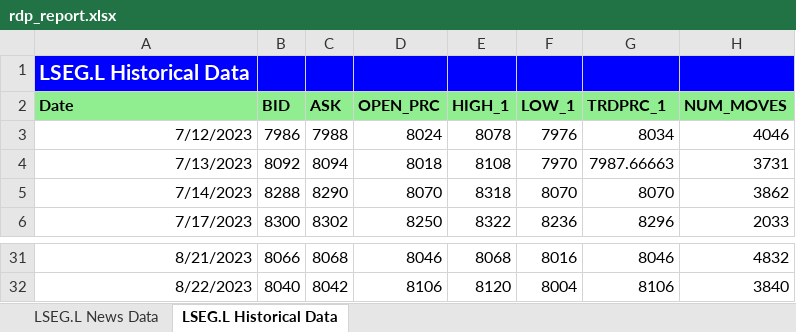
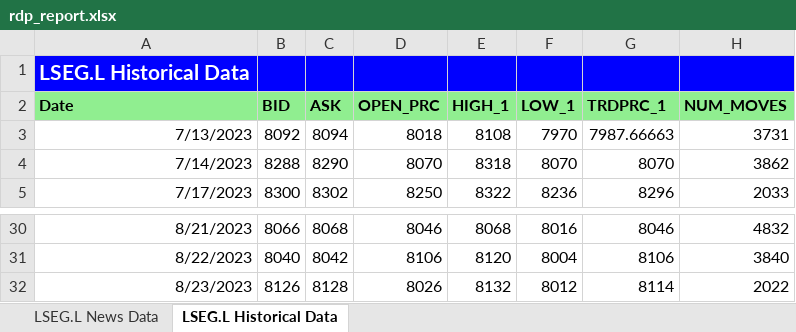
Before and after one commit to LSEG-API-Samples/Article.DataLibrary.Python.Xlwings, an Excel workbook: notebook/rdp_report.xlsx, sheet LSEG.L Historical Data, drawn as a sheet; only a part is shown, gaps mark what is left out; values as stored, in another font and other column widths than the file's, no borders; charts and pictures not drawn; removed rows and columns are numbered as before the commit, all else as after; the diff names each change by its address in the sheet, - before the commit and + after, or states it on an @@ line.

```diff
--- a/notebook/rdp_report.xlsx (sheet LSEG.L Historical Data)
+++ b/notebook/rdp_report.xlsx (sheet LSEG.L Historical Data)
-row 3: 7/12/2023 | 7986 | 7988 | 8024 | 8078 | 7976 | 8034 | 4046
+row 32: 8/23/2023 | 8126 | 8128 | 8026 | 8132 | 8012 | 8114 | 2022
```
Also changed, not shown: sheet LSEG.L News Data, charts or pictures, notebook/rdp_report_template.xlsx, 8 other files.
